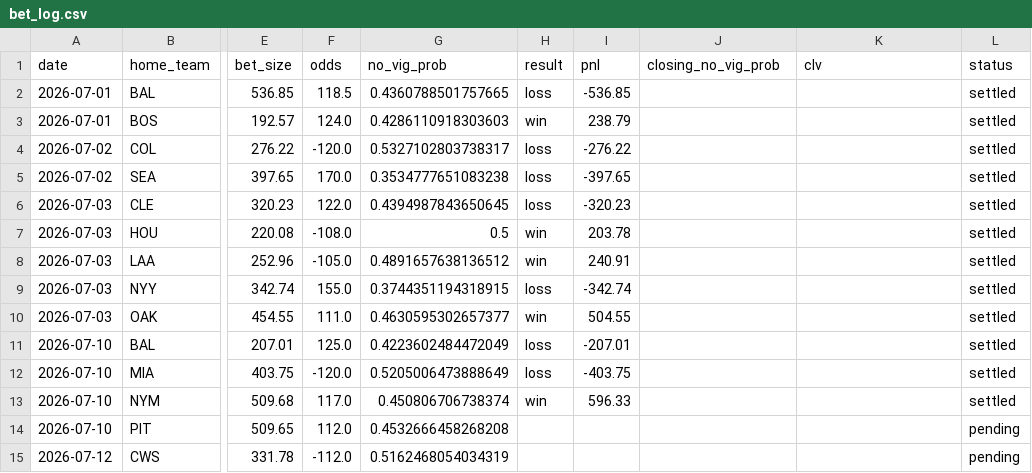
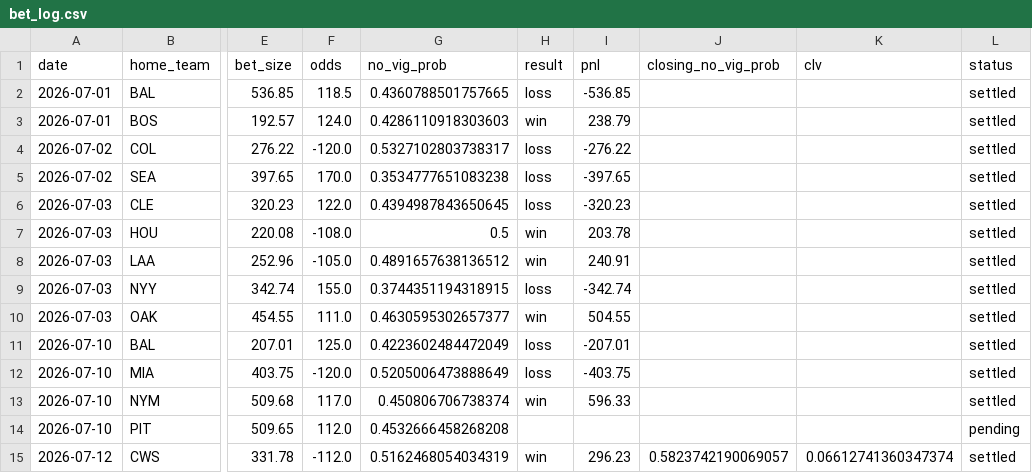
Before and after one commit to hatpat10/mlb-model-v2, a CSV file: outputs/bet_log.csv, drawn as a sheet; only a part is shown, gaps mark what is left out; the diff names each change by its address in the sheet, - before the commit and + after, or states it on an @@ line.

```diff
--- a/outputs/bet_log.csv
+++ b/outputs/bet_log.csv
-H15 (result): (empty)
+H15 (result): win
-I15 (pnl): (empty)
+I15 (pnl): 296.23
-J15 (closing_no_vig_prob): (empty)
+J15 (closing_no_vig_prob): 0.5823742190069057
-K15 (clv): (empty)
+K15 (clv): 0.06612741360347374
-L15 (status): pending
+L15 (status): settled
```
Also changed, not shown: data/raw/odds_close_2026-07-12.csv, 1 other file.
